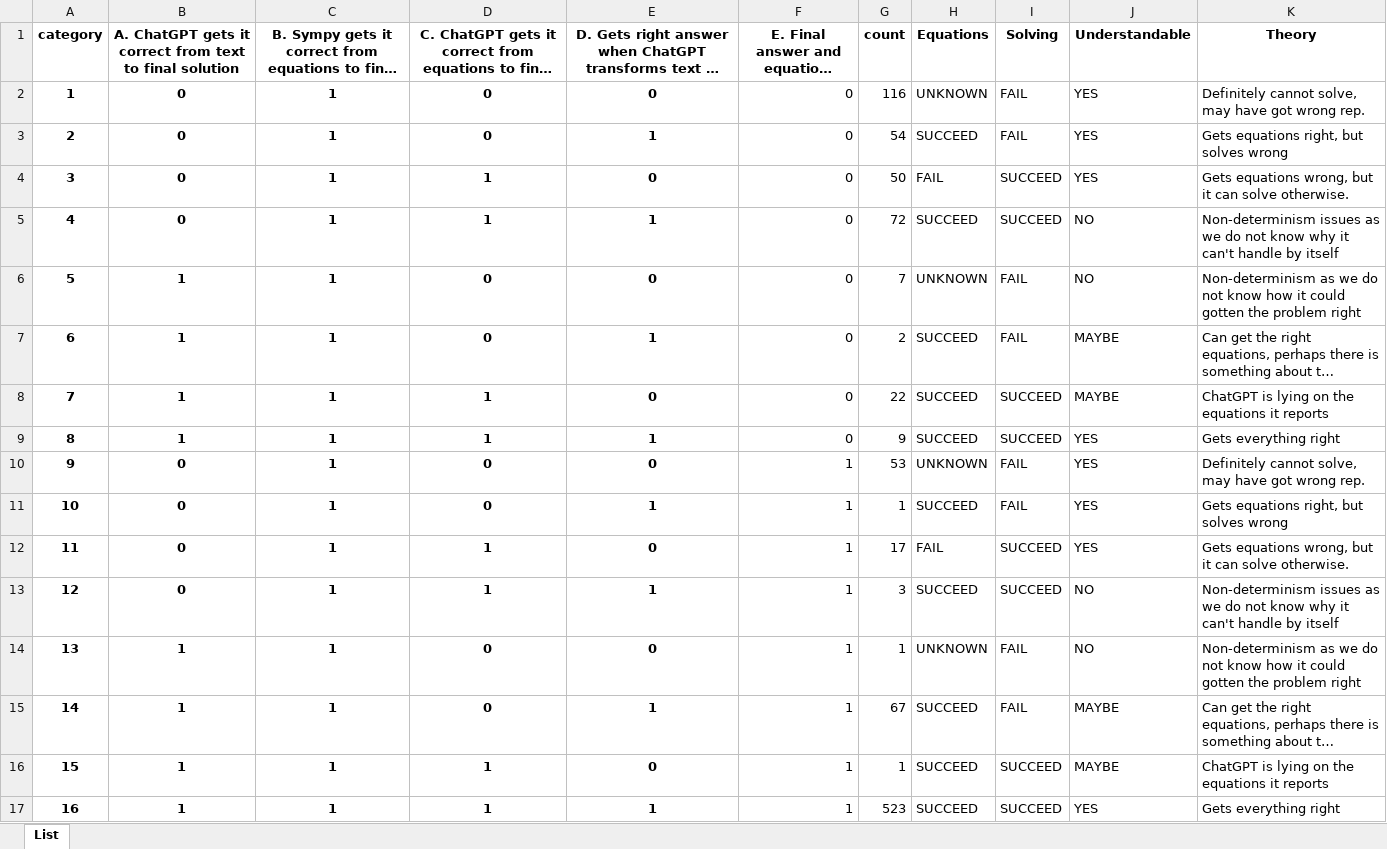
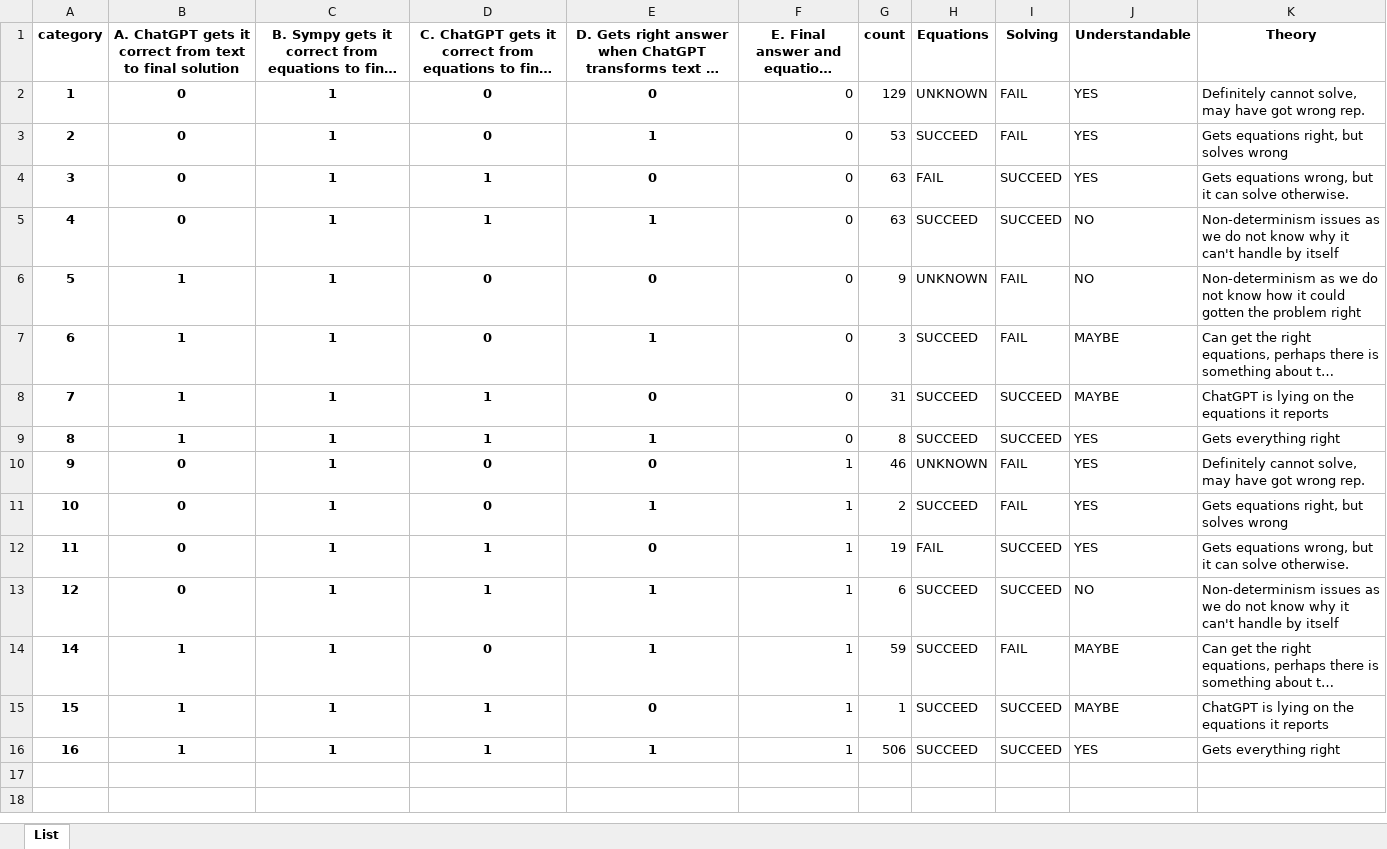
Before and after one commit to hwelsters/internal-consistency, an Excel workbook: 06-03-2023/data/output/xlsx/categories.xlsx, sheet List, drawn as a sheet; long unchanged cells end in …; values as stored, in another font and other column widths than the file's, no borders; charts and pictures not drawn; removed rows and columns are numbered as before the commit, all else as after; the diff names each change by its address in the sheet, - before the commit and + after, or states it on an @@ line.

```diff
--- a/06-03-2023/data/output/xlsx/categories.xlsx (sheet List)
+++ b/06-03-2023/data/output/xlsx/categories.xlsx (sheet List)
-G2 (count): 116
+G2 (count): 129
-G3 (count): 54
+G3 (count): 53
-G4 (count): 50
+G4 (count): 63
-G5 (count): 72
+G5 (count): 63
-G6 (count): 7
+G6 (count): 9
-G7 (count): 2
+G7 (count): 3
-G8 (count): 22
+G8 (count): 31
-G9 (count): 9
+G9 (count): 8
-G10 (count): 53
+G10 (count): 46
-G11 (count): 1
+G11 (count): 2
-G12 (count): 17
+G12 (count): 19
-G13 (count): 3
+G13 (count): 6
-row 14: 13 | 1 | 1 | 0 | 0 | 1 | 1 | UNKNOWN | FAIL | NO | Non-determinism as we do not know how it could gotten the problem right
-G14 (count): 67
+G14 (count): 59
-G16 (count): 523
+G16 (count): 506
```
Also changed, not shown: 2 other files.
